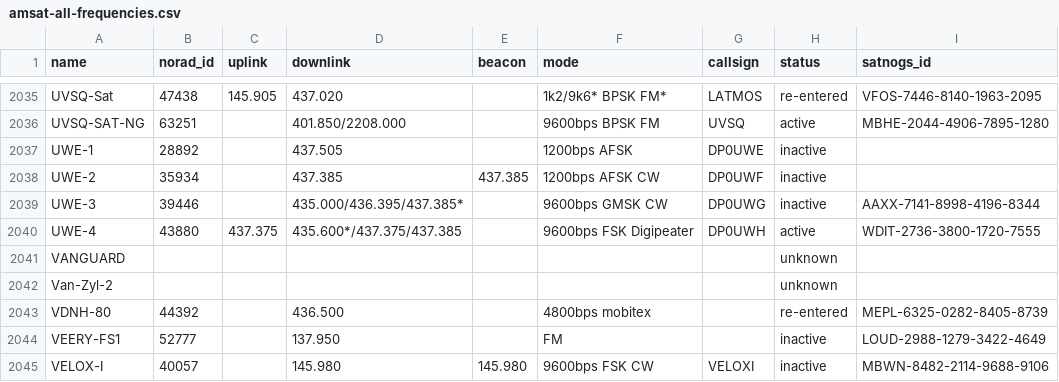
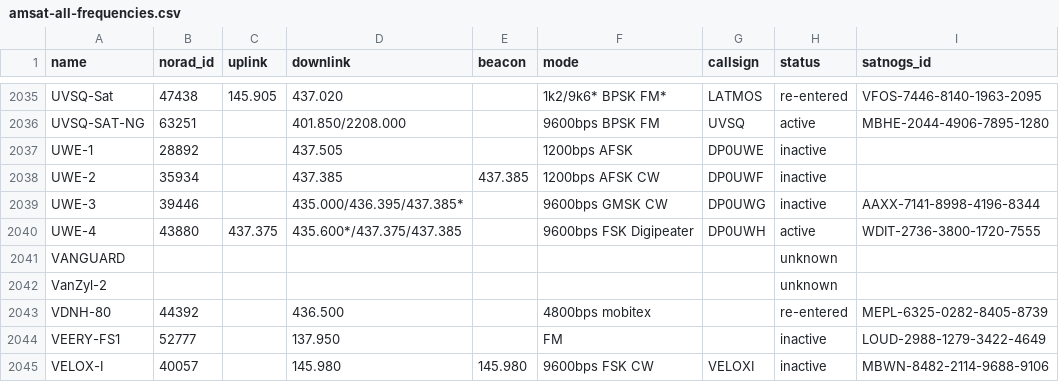
Before and after one commit to hyundotio/amateur-satellite-database, a CSV file: data/amsat-all-frequencies.csv, drawn as a sheet; only a part is shown, gaps mark what is left out.

```diff
--- a/data/amsat-all-frequencies.csv
+++ b/data/amsat-all-frequencies.csv
@@ -2041,3 +2041,3 @@ UWE-4,43880,437.375,435.600*/437.375/437.385,,9600bps FSK Digipeater,DP0UWH,acti
 VANGUARD,,,,,,,unknown,
-Van-Zyl-2,,,,,,,unknown,
+VanZyl-2,,,,,,,unknown,
 VDNH-80,44392,,436.500,,4800bps mobitex,,re-entered,MEPL-6325-0282-8405-8739
```
Also changed, not shown: data/satnogs.csv, 2 other files.
